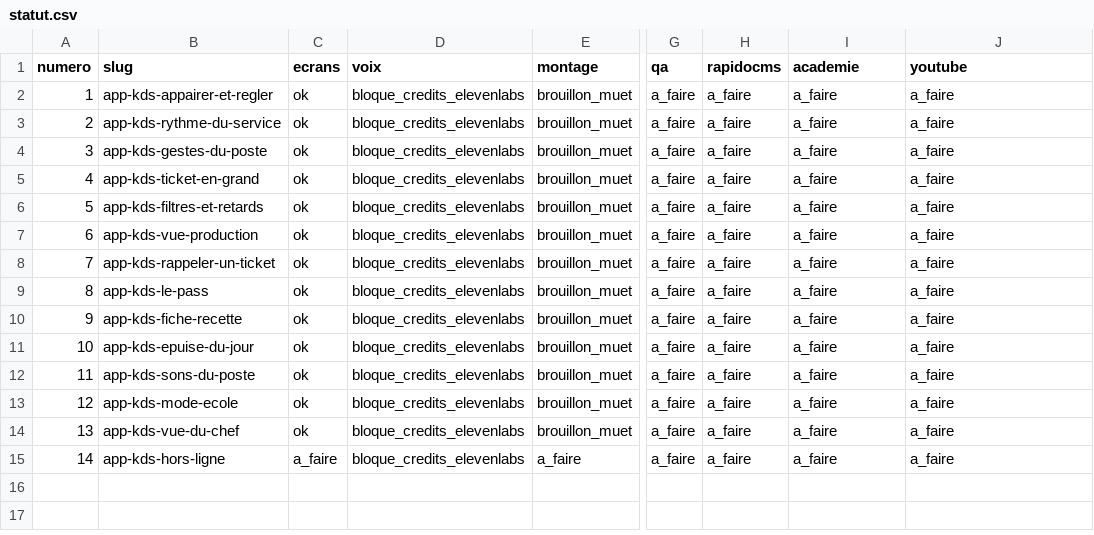
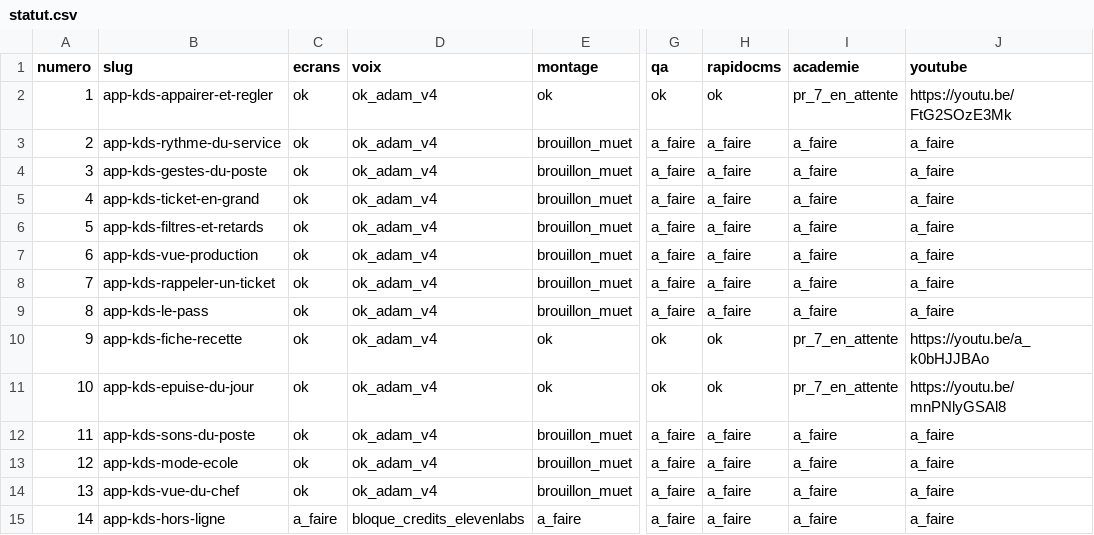
Before and after one commit to PrendsTaPart/Video, a CSV file: foodeatup-tutos-kds/statut.csv, drawn as a sheet; only a part is shown, gaps mark what is left out; the diff names each change by its address in the sheet, - before the commit and + after, or states it on an @@ line.

```diff
--- a/foodeatup-tutos-kds/statut.csv
+++ b/foodeatup-tutos-kds/statut.csv
-D2:D14 (voix): bloque_credits_elevenlabs
+D2:D14 (voix): ok_adam_v4
-E2 (montage): brouillon_muet
+E2 (montage): ok
-G2 (qa): a_faire
+G2 (qa): ok
-H2 (rapidocms): a_faire
+H2 (rapidocms): ok
-I2 (academie): a_faire
+I2 (academie): pr_7_en_attente
-J2 (youtube): a_faire
+J2 (youtube): https://youtu.be/FtG2SOzE3Mk
-E10:E11 (montage): brouillon_muet
+E10:E11 (montage): ok
-G10:G11 (qa): a_faire
+G10:G11 (qa): ok
-H10:H11 (rapidocms): a_faire
+H10:H11 (rapidocms): ok
-I10:I11 (academie): a_faire
+I10:I11 (academie): pr_7_en_attente
-J10 (youtube): a_faire
+J10 (youtube): https://youtu.be/a_k0bHJJBAo
-J11 (youtube): a_faire
+J11 (youtube): https://youtu.be/mnPNlyGSAl8
```
Also changed, not shown: 3 other files.
